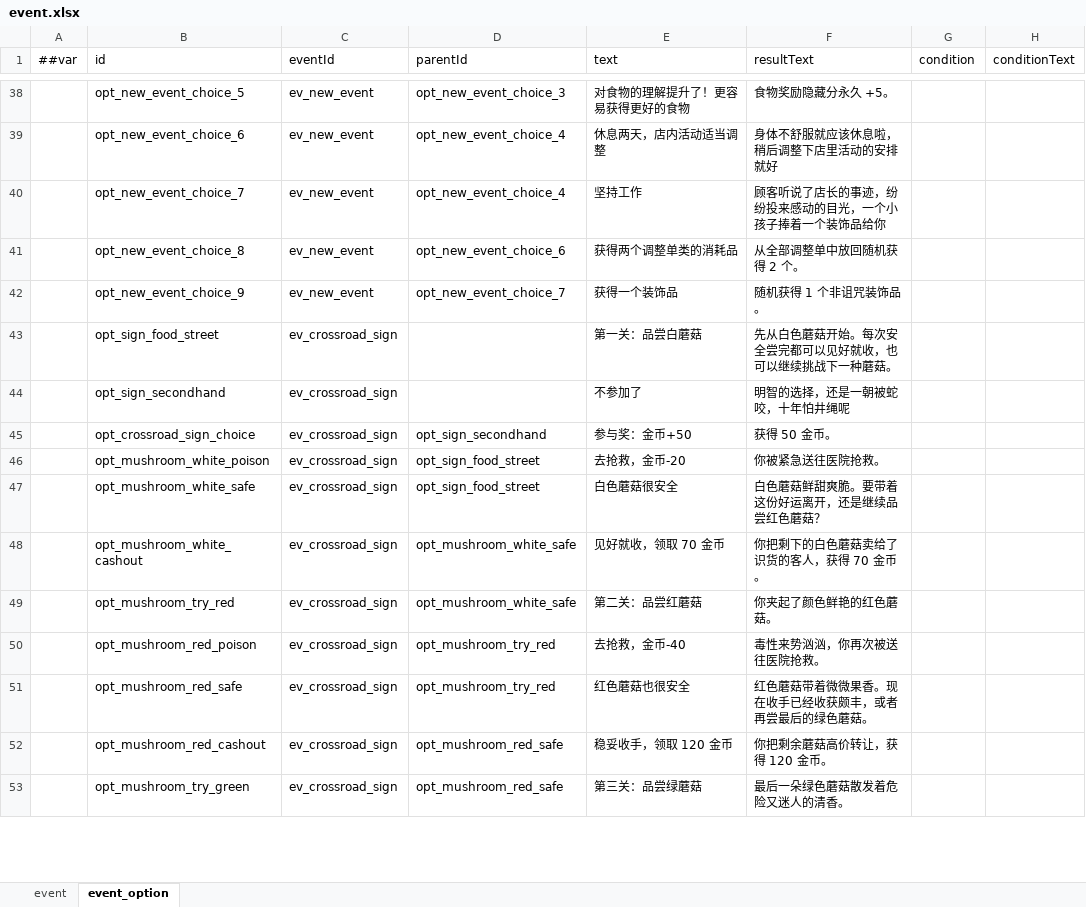
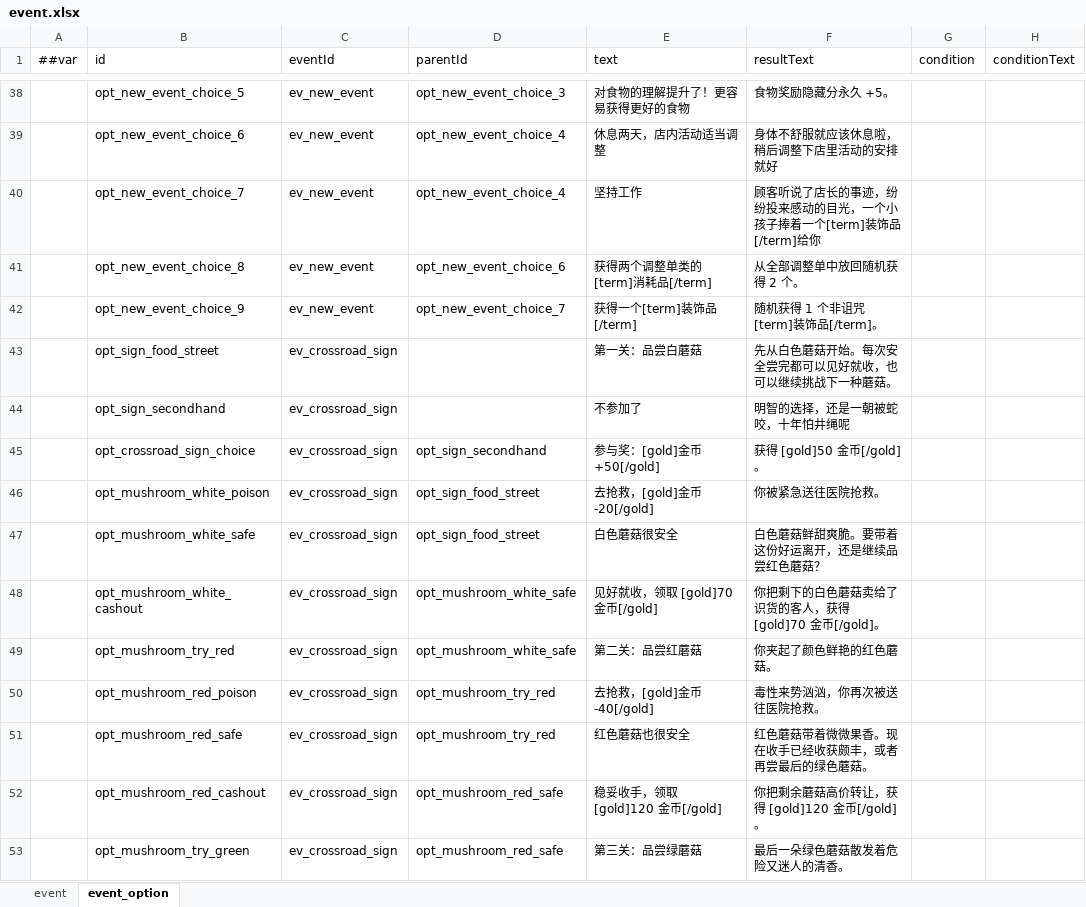
Before and after one commit to 2563495284/gourmetproject, an Excel workbook: GourmetProject/outputs/019ff002-169f-7f63-b9c7-3756bc04c1b9/event.xlsx, sheet event_option, drawn as a sheet; only a part is shown, gaps mark what is left out; values as stored, in another font and other column widths than the file's, no cell formats; the diff covers the shown part only; the diff names each change by its address in the sheet, - before the commit and + after, or states it on an @@ line.

```diff
--- a/GourmetProject/outputs/019ff002-169f-7f63-b9c7-3756bc04c1b9/event.xlsx (sheet event_option)
+++ b/GourmetProject/outputs/019ff002-169f-7f63-b9c7-3756bc04c1b9/event.xlsx (sheet event_option)
-F40 (resultText): 顾客听说了店长的事迹，纷纷投来感动的目光，一个小孩子捧着一个装饰品给你
+F40 (resultText): 顾客听说了店长的事迹，纷纷投来感动的目光，一个小孩子捧着一个[term]装饰品[/term]给你
-E41 (text): 获得两个调整单类的消耗品
+E41 (text): 获得两个调整单类的[term]消耗品[/term]
-E42 (text): 获得一个装饰品
+E42 (text): 获得一个[term]装饰品[/term]
-F42 (resultText): 随机获得 1 个非诅咒装饰品。
+F42 (resultText): 随机获得 1 个非诅咒[term]装饰品[/term]。
-E45 (text): 参与奖：金币+50
+E45 (text): 参与奖：[gold]金币+50[/gold]
-F45 (resultText): 获得 50 金币。
+F45 (resultText): 获得 [gold]50 金币[/gold]。
-E46 (text): 去抢救，金币-20
+E46 (text): 去抢救，[gold]金币-20[/gold]
-E48 (text): 见好就收，领取 70 金币
+E48 (text): 见好就收，领取 [gold]70 金币[/gold]
-F48 (resultText): 你把剩下的白色蘑菇卖给了识货的客人，获得 70 金币。
+F48 (resultText): 你把剩下的白色蘑菇卖给了识货的客人，获得 [gold]70 金币[/gold]。
-E50 (text): 去抢救，金币-40
+E50 (text): 去抢救，[gold]金币-40[/gold]
-E52 (text): 稳妥收手，领取 120 金币
+E52 (text): 稳妥收手，领取 [gold]120 金币[/gold]
-F52 (resultText): 你把剩余蘑菇高价转让，获得 120 金币。
+F52 (resultText): 你把剩余蘑菇高价转让，获得 [gold]120 金币[/gold]。
```
Also changed, not shown: 1 added row and 50 edited cells elsewhere in this sheet, sheet event, cell formats, GourmetProject/GameConfig/Datas/event.xlsx, 3 other files.
